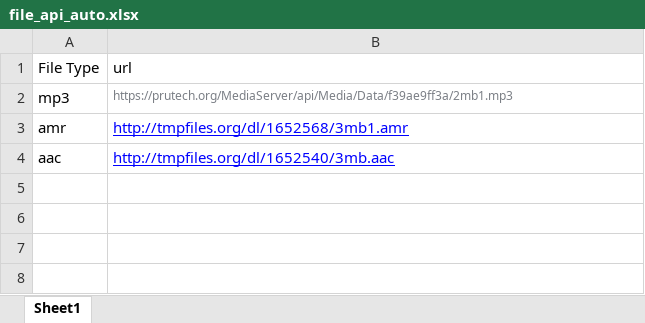
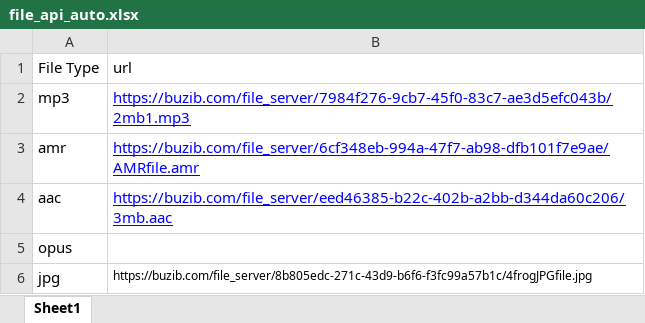
Before and after one commit to IamJeevz/ACP_APPIUM, an Excel workbook: files/file_api_auto.xlsx, sheet Sheet1, drawn as a sheet; values as stored, in another font and other column widths than the file's, no borders; the diff names each change by its address in the sheet, - before the commit and + after, or states it on an @@ line.

```diff
--- a/files/file_api_auto.xlsx (sheet Sheet1)
+++ b/files/file_api_auto.xlsx (sheet Sheet1)
-B2 (url): https://prutech.org/MediaServer/api/Media/Data/f39ae9ff3a/2mb1.mp3
+B2 (url): https://buzib.com/file_server/7984f276-9cb7-45f0-83c7-ae3d5efc043b/2mb1.mp3
@@ B2 underline: off → on, text colour: #7A7E85 → #0000FF, text size: larger @@
-B3 (url): http://tmpfiles.org/dl/1652568/3mb1.amr
+B3 (url): https://buzib.com/file_server/6cf348eb-994a-47f7-ab98-dfb101f7e9ae/AMRfile.amr
-B4 (url): http://tmpfiles.org/dl/1652540/3mb.aac
+B4 (url): https://buzib.com/file_server/eed46385-b22c-402b-a2bb-d344da60c206/3mb.aac
+row 5: opus
+row 6: jpg | https://buzib.com/file_server/8b805edc-271c-43d9-b6f6-f3fc99a57b1c/4frogJPGfile.jpg
```
Also changed, not shown: 3 other files.
